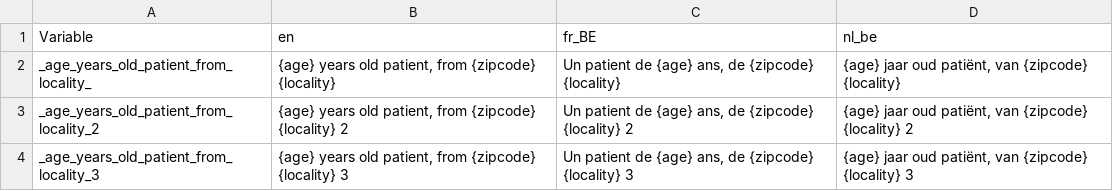
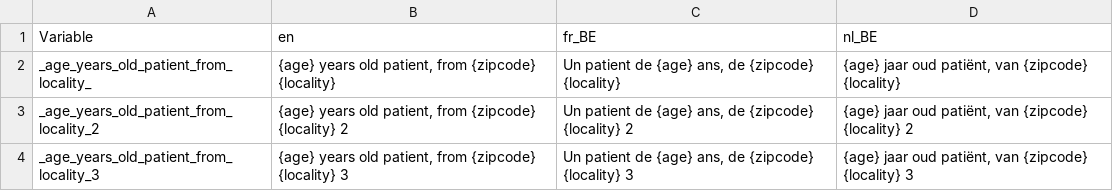
Before and after one commit to Erxhan/csv-json, a TSV file: translations.tsv, drawn as a sheet.

Commit message:
add tsv for simpler implementation

```diff
--- a/translations.tsv
+++ b/translations.tsv
@@ -1,2 +1,2 @@
-Variable	en	fr_BE	nl_be
+Variable	en	fr_BE	nl_BE
 _age_years_old_patient_from_locality_	{age} years old patient, from {zipcode} {locality}	Un patient de {age} ans, de {zipcode} {locality}	{age} jaar oud patiënt, van {zipcode} {locality}
```
